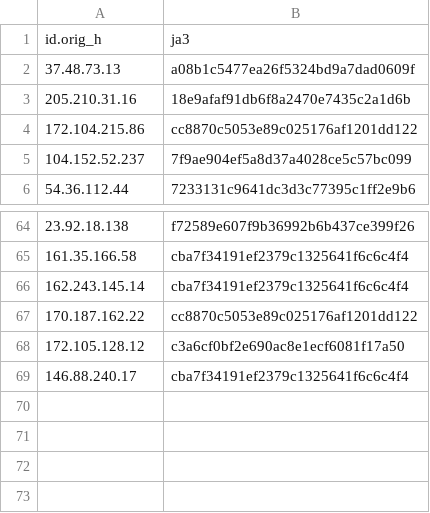
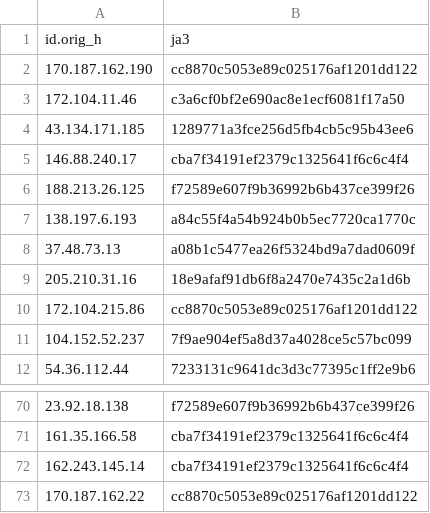
Before and after one commit to LeargasSecurity/ja3-fingerprint-repository, a CSV file: illuminate-honeypot-ja3-fingerprints.csv, drawn as a sheet; only a part is shown, gaps mark what is left out.

```diff
--- a/illuminate-honeypot-ja3-fingerprints.csv
+++ b/illuminate-honeypot-ja3-fingerprints.csv
@@ -1,2 +1,8 @@
 id.orig_h,ja3
+170.187.162.190,cc8870c5053e89c025176af1201dd122
+172.104.11.46,c3a6cf0bf2e690ac8e1ecf6081f17a50
+43.134.171.185,1289771a3fce256d5fb4cb5c95b43ee6
+146.88.240.17,cba7f34191ef2379c1325641f6c6c4f4
+188.213.26.125,f72589e607f9b36992b6b437ce399f26
+138.197.6.193,a84c55f4a54b924b0b5ec7720ca1770c
 37.48.73.13,a08b1c5477ea26f5324bd9a7dad0609f
@@ -67,3 +73 @@ id.orig_h,ja3
 170.187.162.22,cc8870c5053e89c025176af1201dd122
-172.105.128.12,c3a6cf0bf2e690ac8e1ecf6081f17a50
-146.88.240.17,cba7f34191ef2379c1325641f6c6c4f4
```
Also changed, not shown: 1 other file.
